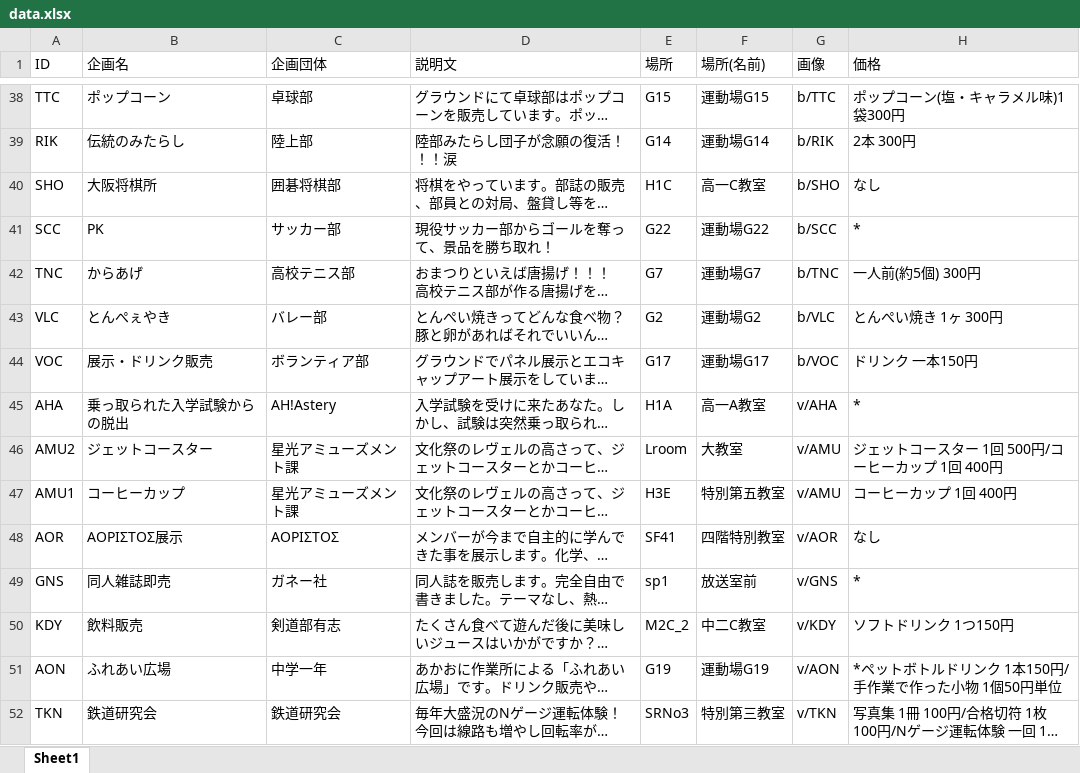
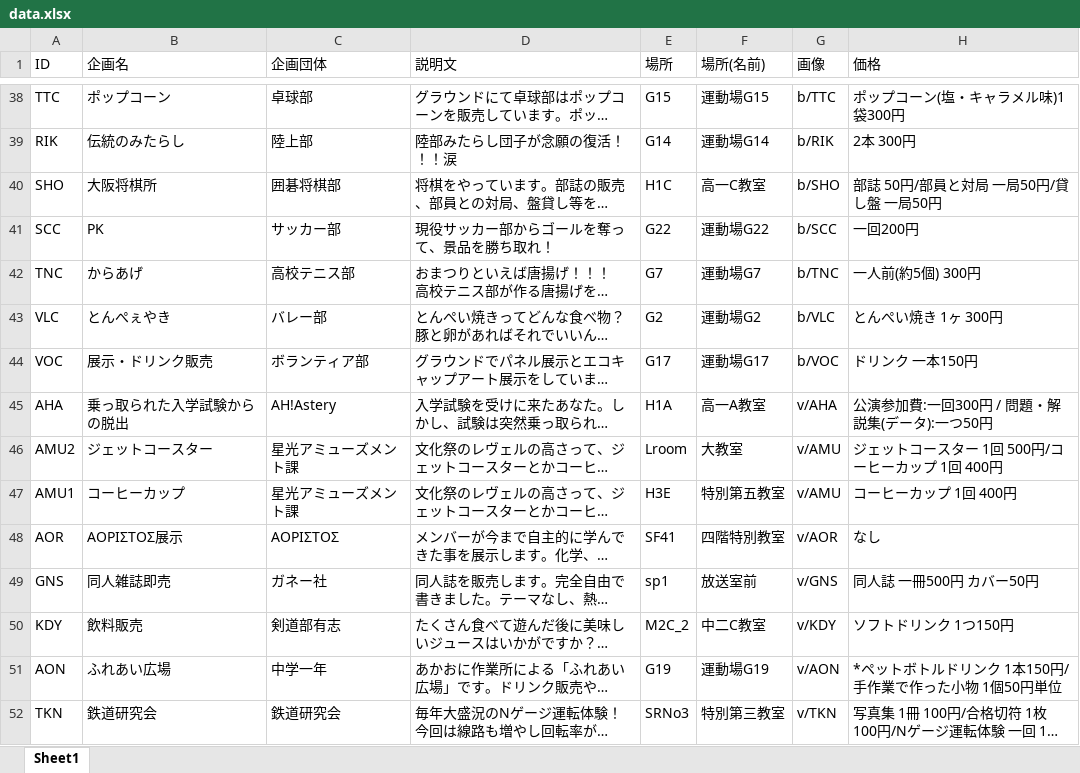
Before and after one commit to seikosf24/seikosf24.github.io, an Excel workbook: assets/data.xlsx, sheet Sheet1, drawn as a sheet; only a part is shown, gaps mark what is left out; long unchanged cells end in …; values as stored, in another font and other column widths than the file's, no borders; table styles not drawn; the diff covers the shown part only; the diff names each change by its address in the sheet, - before the commit and + after, or states it on an @@ line.

```diff
--- a/assets/data.xlsx (sheet Sheet1)
+++ b/assets/data.xlsx (sheet Sheet1)
-H40 (価格): なし
+H40 (価格): 部誌 50円/部員と対局 一局50円/貸し盤 一局50円
-H41 (価格): *
+H41 (価格): 一回200円
-H45 (価格): *
+H45 (価格): 公演参加費:一回300円 / 問題・解説集(データ):一つ50円
-H49 (価格): *
+H49 (価格): 同人誌 一冊500円 カバー50円
```
Also changed, not shown: 2 added rows and 11 edited cells elsewhere in this sheet.
